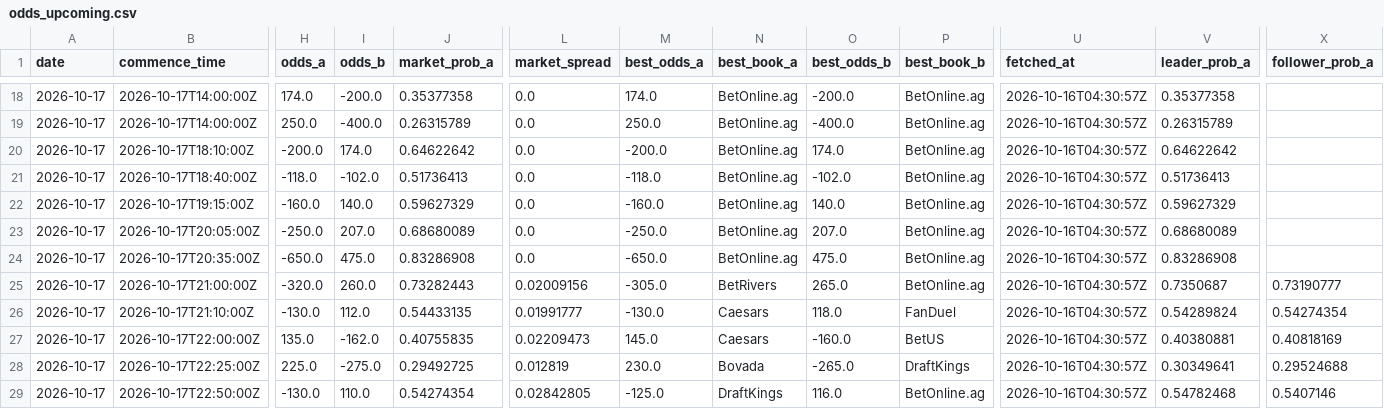
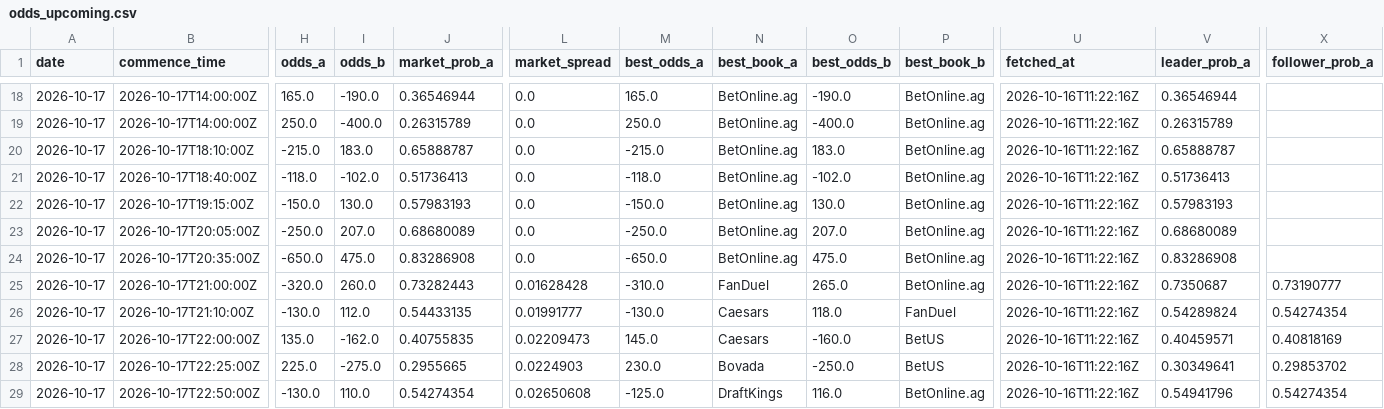
Before and after one commit to joshuakingsland/claude-fights, a CSV file: odds_upcoming.csv, drawn as a sheet; only a part is shown, gaps mark what is left out; the diff covers the shown part only; the diff names each change by its address in the sheet, - before the commit and + after, or states it on an @@ line.

```diff
--- a/odds_upcoming.csv
+++ b/odds_upcoming.csv
-H18 (odds_a): 174.0
+H18 (odds_a): 165.0
-I18 (odds_b): -200.0
+I18 (odds_b): -190.0
-J18 (market_prob_a): 0.35377358
+J18 (market_prob_a): 0.36546944
-M18 (best_odds_a): 174.0
+M18 (best_odds_a): 165.0
-O18 (best_odds_b): -200.0
+O18 (best_odds_b): -190.0
-U18:U29 (fetched_at): 2026-10-16T04:30:57Z
+U18:U29 (fetched_at): 2026-10-16T11:22:16Z
-V18 (leader_prob_a): 0.35377358
+V18 (leader_prob_a): 0.36546944
-H20 (odds_a): -200.0
+H20 (odds_a): -215.0
-I20 (odds_b): 174.0
+I20 (odds_b): 183.0
-J20 (market_prob_a): 0.64622642
+J20 (market_prob_a): 0.65888787
-M20 (best_odds_a): -200.0
+M20 (best_odds_a): -215.0
-O20 (best_odds_b): 174.0
+O20 (best_odds_b): 183.0
-V20 (leader_prob_a): 0.64622642
+V20 (leader_prob_a): 0.65888787
-H22 (odds_a): -160.0
+H22 (odds_a): -150.0
-I22 (odds_b): 140.0
+I22 (odds_b): 130.0
-J22 (market_prob_a): 0.59627329
+J22 (market_prob_a): 0.57983193
-M22 (best_odds_a): -160.0
+M22 (best_odds_a): -150.0
-O22 (best_odds_b): 140.0
+O22 (best_odds_b): 130.0
-V22 (leader_prob_a): 0.59627329
+V22 (leader_prob_a): 0.57983193
-L25 (market_spread): 0.02009156
+L25 (market_spread): 0.01628428
-M25 (best_odds_a): -305.0
+M25 (best_odds_a): -310.0
-N25 (best_book_a): BetRivers
+N25 (best_book_a): FanDuel
-V27 (leader_prob_a): 0.40380881
+V27 (leader_prob_a): 0.40459571
-J28 (market_prob_a): 0.29492725
+J28 (market_prob_a): 0.2955665
-L28 (market_spread): 0.012819
+L28 (market_spread): 0.0224903
-O28 (best_odds_b): -265.0
+O28 (best_odds_b): -250.0
-P28 (best_book_b): DraftKings
+P28 (best_book_b): BetUS
-X28 (follower_prob_a): 0.29524688
+X28 (follower_prob_a): 0.29853702
-L29 (market_spread): 0.02842805
+L29 (market_spread): 0.02650608
-V29 (leader_prob_a): 0.54782468
+V29 (leader_prob_a): 0.54941796
-X29 (follower_prob_a): 0.5407146
+X29 (follower_prob_a): 0.54274354
```
Also changed, not shown: 145 edited cells elsewhere in this file, 8 other files.
